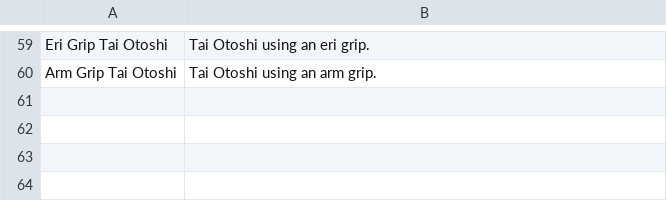
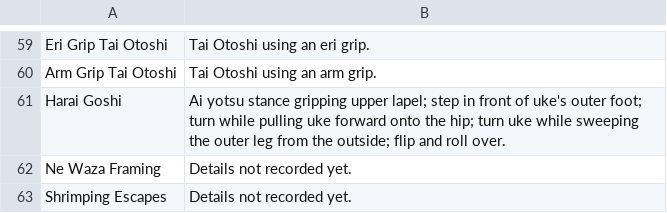
Before and after one commit to grayboywilliams/judo-flashcards, a CSV file: study/sankyu/technique.csv, drawn as a sheet; only a part is shown, gaps mark what is left out; the diff names each change by its address in the sheet, - before the commit and + after, or states it on an @@ line.

```diff
--- a/study/sankyu/technique.csv
+++ b/study/sankyu/technique.csv
+row 61: Harai Goshi | Ai yotsu stance gripping upper lapel; step in front of uke's outer foot; turn while pulling uke forward onto the hip; turn uke while sweeping the outer leg from the outside; flip and roll over.
+row 62: Ne Waza Framing | Details not recorded yet.
+row 63: Shrimping Escapes | Details not recorded yet.
```
Also changed, not shown: 2 other files.
